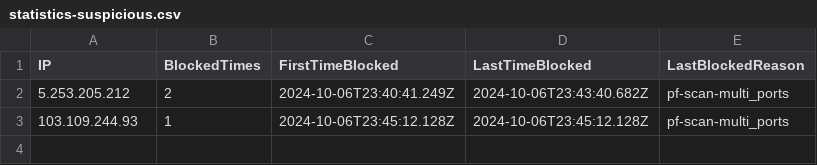
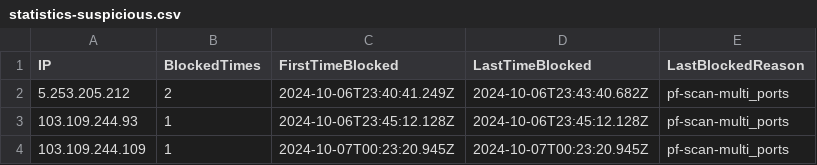
Before and after one commit to zerneo85/Homelab-Configuration-Documentation, a CSV file: config/statistics-suspicious.csv, drawn as a sheet.

Commit message:
Update statistics suspicious

```diff
--- a/config/statistics-suspicious.csv
+++ b/config/statistics-suspicious.csv
@@ -3 +3,2 @@ IP,BlockedTimes,FirstTimeBlocked,LastTimeBlocked,LastBlockedReason
 103.109.244.93,1,2024-10-06T23:45:12.128Z,2024-10-06T23:45:12.128Z,pf-scan-multi_ports
+103.109.244.109,1,2024-10-07T00:23:20.945Z,2024-10-07T00:23:20.945Z,pf-scan-multi_ports
```
